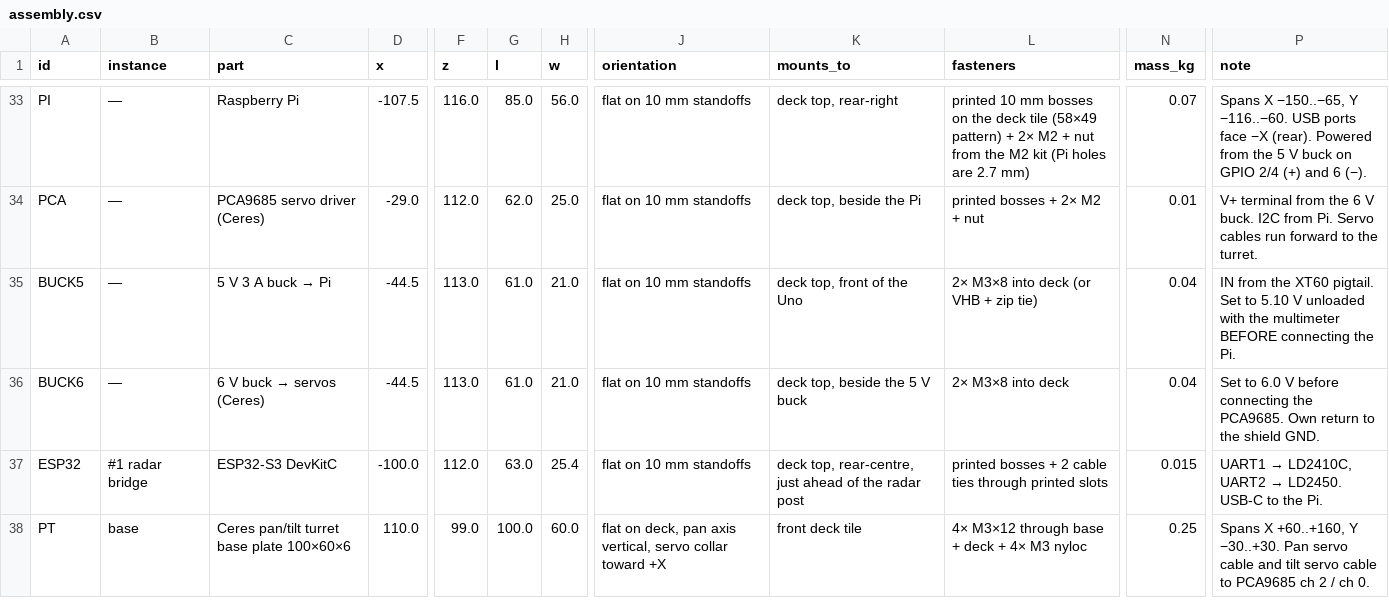
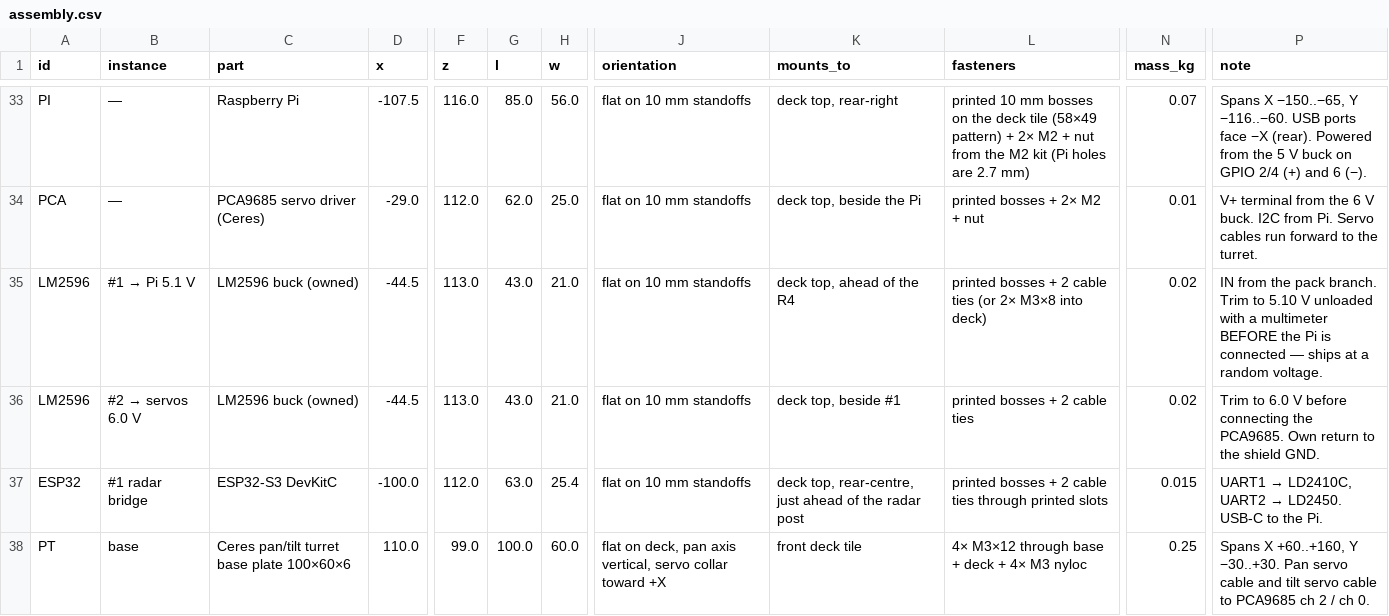
Before and after one commit to rishith-c/hound, a CSV file: assembly.csv, drawn as a sheet; only a part is shown, gaps mark what is left out; the diff names each change by its address in the sheet, - before the commit and + after, or states it on an @@ line.

```diff
--- a/assembly.csv
+++ b/assembly.csv
-A35 (id): BUCK5
+A35 (id): LM2596
@@ B35 (instance): — → #1 → Pi 5.1 V @@
@@ C35 (part): 5 V 3 A buck → Pi → LM2596 buck (owned) @@
-G35:G36 (l): 61.0
+G35:G36 (l): 43.0
-K35 (mounts_to): deck top, front of the Uno
+K35 (mounts_to): deck top, ahead of the R4
-L35 (fasteners): 2× M3×8 into deck (or VHB + zip tie)
+L35 (fasteners): printed bosses + 2 cable ties (or 2× M3×8 into deck)
-N35:N36 (mass_kg): 0.04
+N35:N36 (mass_kg): 0.02
-P35 (note): …from the XT60 pigtail. Set to 5.10 V unloaded with the multimeter BEFORE connecting the Pi.
+P35 (note): …from the pack branch. Trim to 5.10 V unloaded with a multimeter BEFORE the Pi is connected — ships at a random voltage.
-A36 (id): BUCK6
+A36 (id): LM2596
@@ B36 (instance): — → #2 → servos 6.0 V @@
@@ C36 (part): 6 V buck → servos (Ceres) → LM2596 buck (owned) @@
-K36 (mounts_to): deck top, beside the 5 V buck
+K36 (mounts_to): deck top, beside #1
-L36 (fasteners): 2× M3×8 into deck
+L36 (fasteners): printed bosses + 2 cable ties
-P36 (note): Set to 6.0…
+P36 (note): Trim to 6.0…
```
Also changed, not shown: bom-site/assembly.csv, bom-site/bom.csv, 11 other files.
